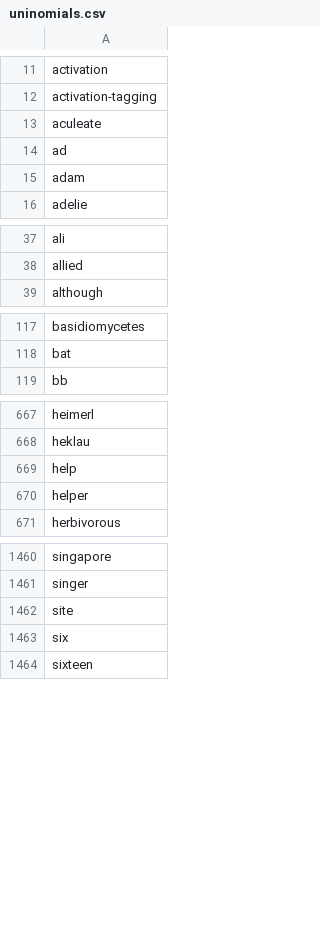
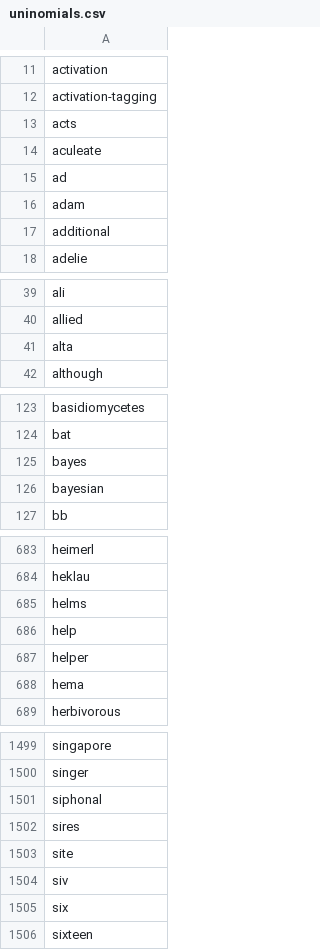
Before and after one commit to gnames/gnfinder, a CSV file: io/dict/data/black/uninomials.csv, drawn as a sheet; only a part is shown, gaps mark what is left out; the diff covers the shown part only; the diff names each change by its address in the sheet, - before the commit and + after, or states it on an @@ line.

```diff
--- a/io/dict/data/black/uninomials.csv
+++ b/io/dict/data/black/uninomials.csv
+row 13: acts
+row 17: additional
+row 41: alta
+row 125: bayes
+row 126: bayesian
+row 685: helms
+row 688: hema
+row 1501: siphonal
+row 1502: sires
+row 1504: siv
```
Also changed, not shown: 38 added rows elsewhere in this file, io/dict/data/black/species.csv, io/dict/data/common/eu.csv, 6 other files.
